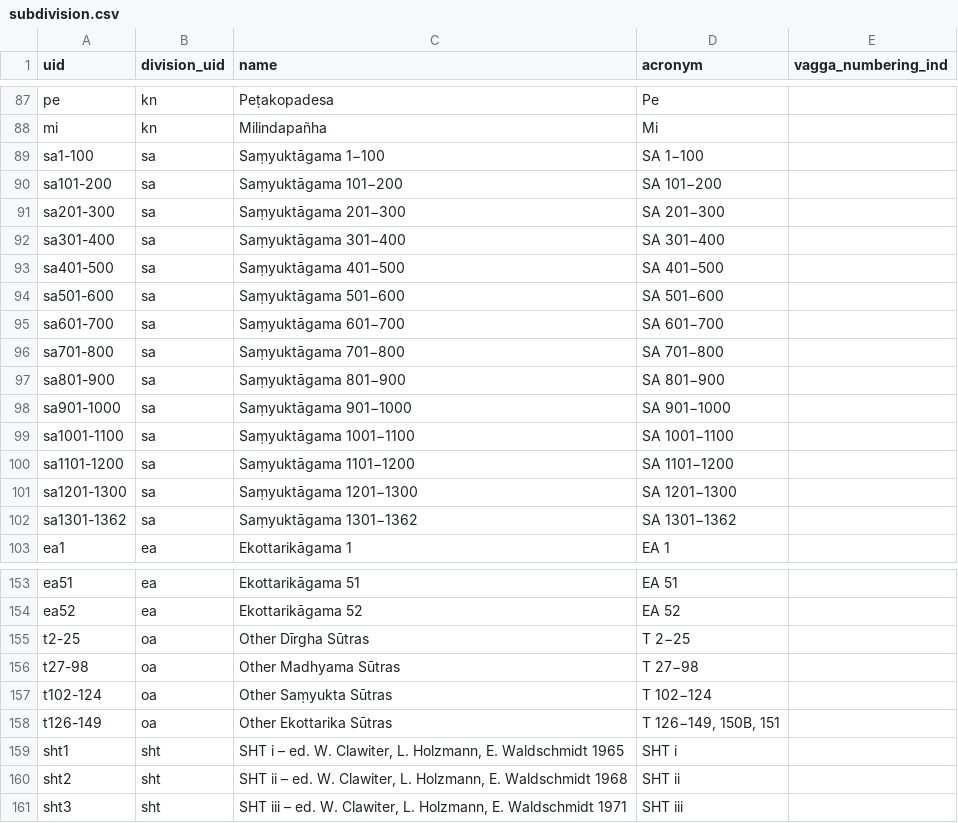
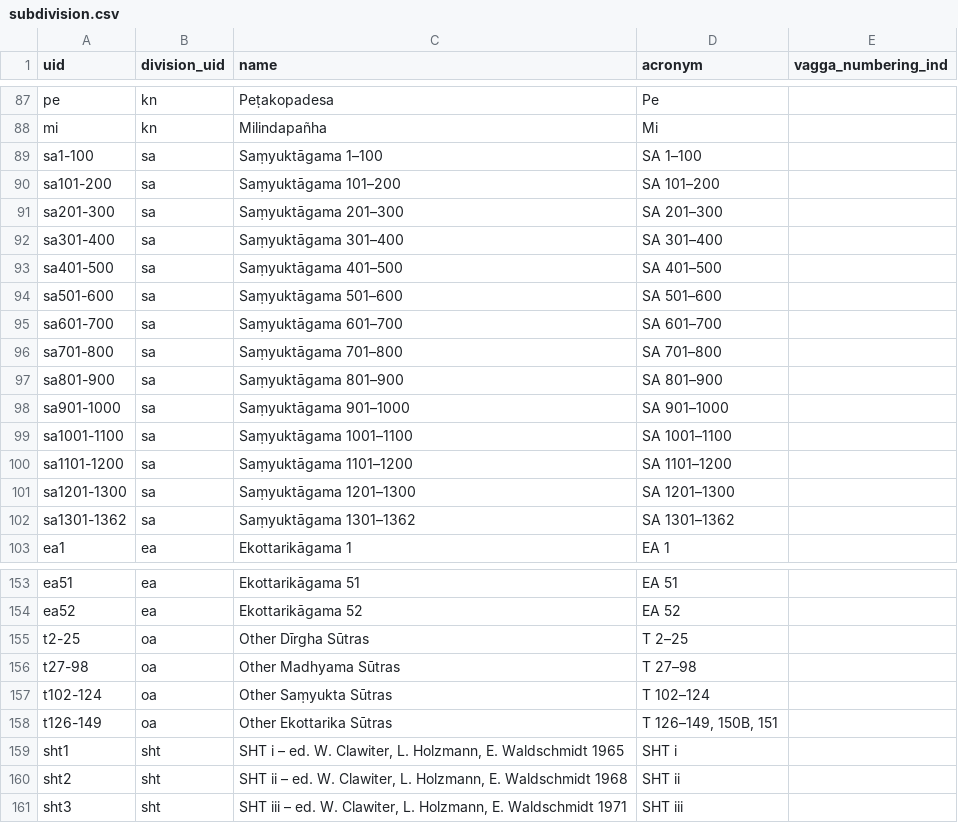
Before and after one commit to suttacentral/legacy-suttacentral-data, a CSV file: table/subdivision.csv, drawn as a sheet; only a part is shown, gaps mark what is left out.

```diff
--- a/table/subdivision.csv
+++ b/table/subdivision.csv
@@ -88,16 +88,16 @@ pe,kn,Peṭakopadesa,Pe,
 mi,kn,Milindapañha,Mi,
-sa1-100,sa,Saṃyuktāgama 1−100,SA 1−100,
-sa101-200,sa,Saṃyuktāgama 101−200,SA 101−200,
-sa201-300,sa,Saṃyuktāgama 201−300,SA 201−300,
-sa301-400,sa,Saṃyuktāgama 301−400,SA 301−400,
-sa401-500,sa,Saṃyuktāgama 401−500,SA 401−500,
-sa501-600,sa,Saṃyuktāgama 501−600,SA 501−600,
-sa601-700,sa,Saṃyuktāgama 601−700,SA 601−700,
-sa701-800,sa,Saṃyuktāgama 701−800,SA 701−800,
-sa801-900,sa,Saṃyuktāgama 801−900,SA 801−900,
-sa901-1000,sa,Saṃyuktāgama 901−1000,SA 901−1000,
-sa1001-1100,sa,Saṃyuktāgama 1001−1100,SA 1001−1100,
-sa1101-1200,sa,Saṃyuktāgama 1101−1200,SA 1101−1200,
-sa1201-1300,sa,Saṃyuktāgama 1201−1300,SA 1201−1300,
-sa1301-1362,sa,Saṃyuktāgama 1301−1362,SA 1301−1362,
+sa1-100,sa,Saṃyuktāgama 1–100,SA 1–100,
+sa101-200,sa,Saṃyuktāgama 101–200,SA 101–200,
+sa201-300,sa,Saṃyuktāgama 201–300,SA 201–300,
+sa301-400,sa,Saṃyuktāgama 301–400,SA 301–400,
+sa401-500,sa,Saṃyuktāgama 401–500,SA 401–500,
+sa501-600,sa,Saṃyuktāgama 501–600,SA 501–600,
+sa601-700,sa,Saṃyuktāgama 601–700,SA 601–700,
+sa701-800,sa,Saṃyuktāgama 701–800,SA 701–800,
+sa801-900,sa,Saṃyuktāgama 801–900,SA 801–900,
+sa901-1000,sa,Saṃyuktāgama 901–1000,SA 901–1000,
+sa1001-1100,sa,Saṃyuktāgama 1001–1100,SA 1001–1100,
+sa1101-1200,sa,Saṃyuktāgama 1101–1200,SA 1101–1200,
+sa1201-1300,sa,Saṃyuktāgama 1201–1300,SA 1201–1300,
+sa1301-1362,sa,Saṃyuktāgama 1301–1362,SA 1301–1362,
 ea1,ea,Ekottarikāgama 1,EA 1,
@@ -154,6 +154,6 @@ ea51,ea,Ekottarikāgama 51,EA 51,
 ea52,ea,Ekottarikāgama 52,EA 52,
-t2-25,oa,Other Dīrgha Sūtras,T 2−25,
-t27-98,oa,Other Madhyama Sūtras,T 27−98,
-t102-124,oa,Other Saṃyukta Sūtras,T 102−124,
-t126-149,oa,Other Ekottarika Sūtras,"T 126−149, 150B, 151",
+t2-25,oa,Other Dīrgha Sūtras,T 2–25,
+t27-98,oa,Other Madhyama Sūtras,T 27–98,
+t102-124,oa,Other Saṃyukta Sūtras,T 102–124,
+t126-149,oa,Other Ekottarika Sūtras,"T 126–149, 150B, 151",
 sht1,sht,"SHT i – ed. W. Clawiter, L. Holzmann, E. Waldschmidt 1965",SHT i,
```
Also changed, not shown: misc/ms_to_sc.csv, table/correspondence.csv, 23 other files.
